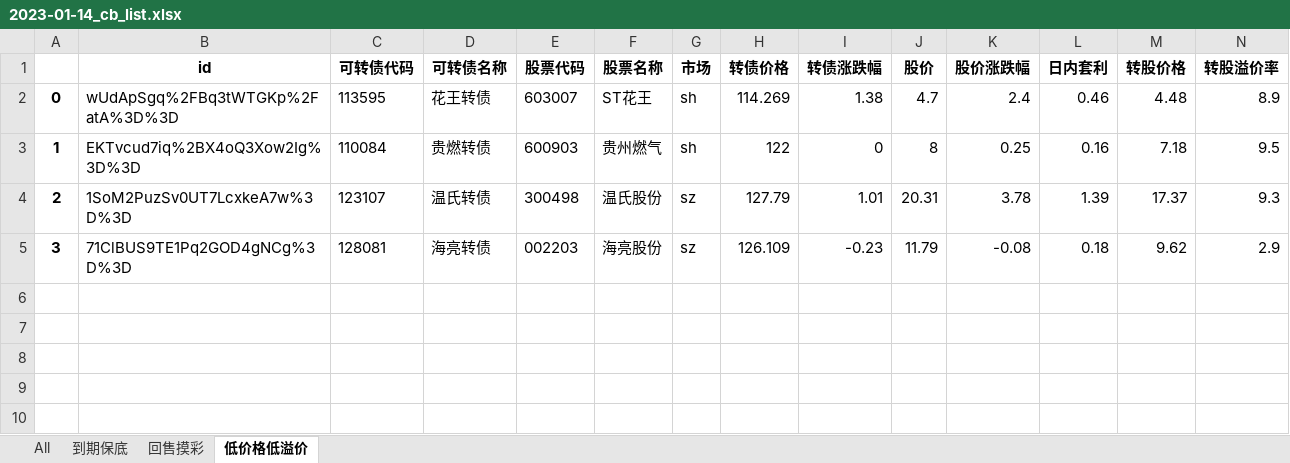
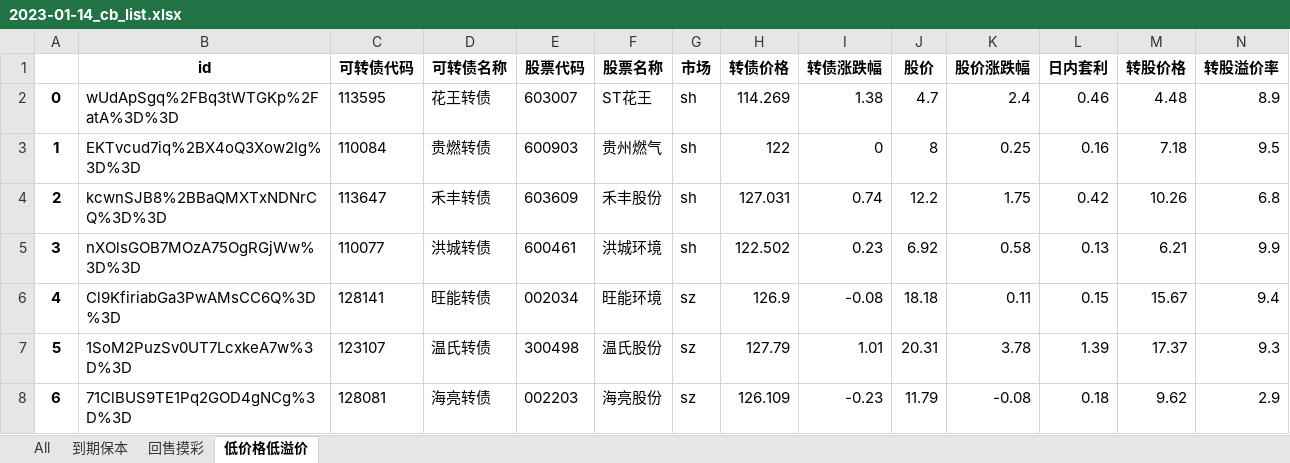
Before and after one commit to jackluson/convertible-bond-crawler, an Excel workbook: out/2023-01-14_cb_list.xlsx, sheet 低价格低溢价, drawn as a sheet; only a part is shown; values as stored, in another font and other column widths than the file's, no borders; addresses are those after the commit; rows hold the shown columns only; the diff names each change by its address in the sheet, - before the commit and + after, or states it on an @@ line.

```diff
--- a/out/2023-01-14_cb_list.xlsx (sheet 低价格低溢价)
+++ b/out/2023-01-14_cb_list.xlsx (sheet 低价格低溢价)
-sheet tab: 到期保底
+sheet tab: 到期保本
+row 4: 2 | kcwnSJB8%2BBaQMXTxNDNrCQ%3D%3D | 113647 | 禾丰转债 | 603609 | 禾丰股份 | sh | 127.031 | 0.74 | 12.2 | 1.75 | 0.42 | 10.26 | 6.8
+row 5: 3 | nXOlsGOB7MOzA75OgRGjWw%3D%3D | 110077 | 洪城转债 | 600461 | 洪城环境 | sh | 122.502 | 0.23 | 6.92 | 0.58 | 0.13 | 6.21 | 9.9
+row 6: 4 | Cl9KfiriabGa3PwAMsCC6Q%3D%3D | 128141 | 旺能转债 | 002034 | 旺能环境 | sz | 126.9 | -0.08 | 18.18 | 0.11 | 0.15 | 15.67 | 9.4
-A7: 2
+A7: 5
-A8: 3
+A8: 6
```
Also changed, not shown: 8 other files.
